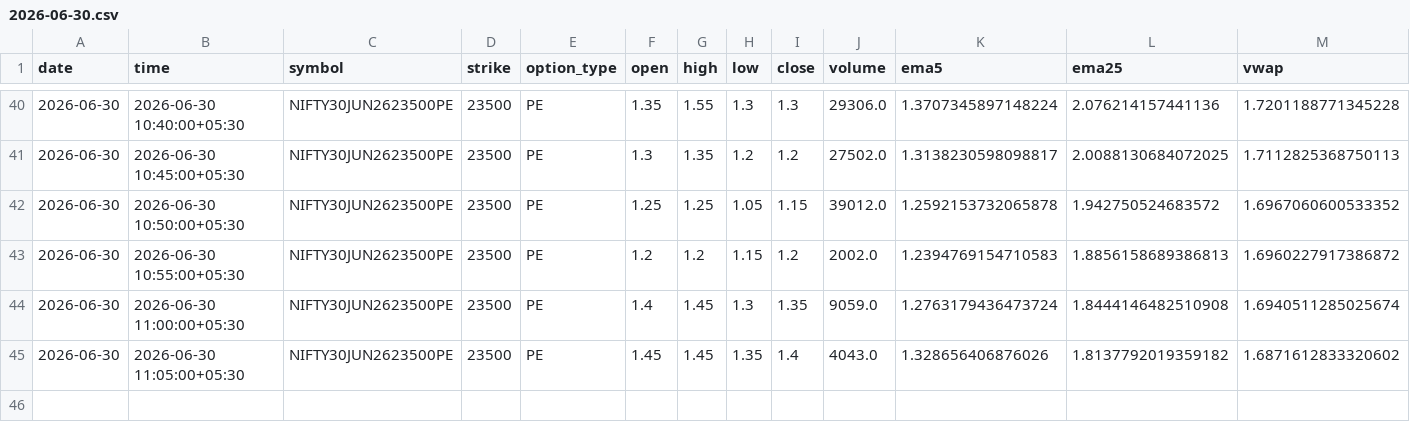
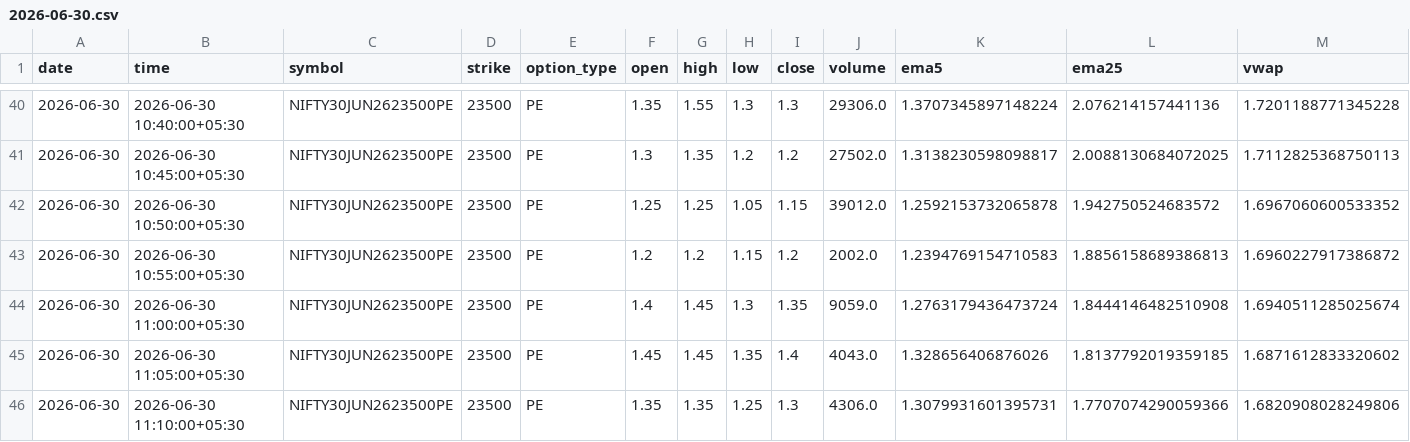
Before and after one commit to pagipari-hub/nifty-signal-generator, a CSV file: candle_history/2026-06-30.csv, drawn as a sheet; only a part is shown, gaps mark what is left out; rows hold the shown columns only; the diff names each change by its address in the sheet, - before the commit and + after, or states it on an @@ line.

```diff
--- a/candle_history/2026-06-30.csv
+++ b/candle_history/2026-06-30.csv
-L45 (ema25): 1.8137792019359182
+L45 (ema25): 1.8137792019359185
+row 46: 2026-06-30 | 2026-06-30 11:10:00+05:30 | NIFTY30JUN2623500PE | 23500 | PE | 1.35 | 1.35 | 1.25 | 1.3 | 4306.0 | 1.3079931601395731 | 1.7707074290059366 | 1.6820908028249806
```
Also changed, not shown: 1 other file.
